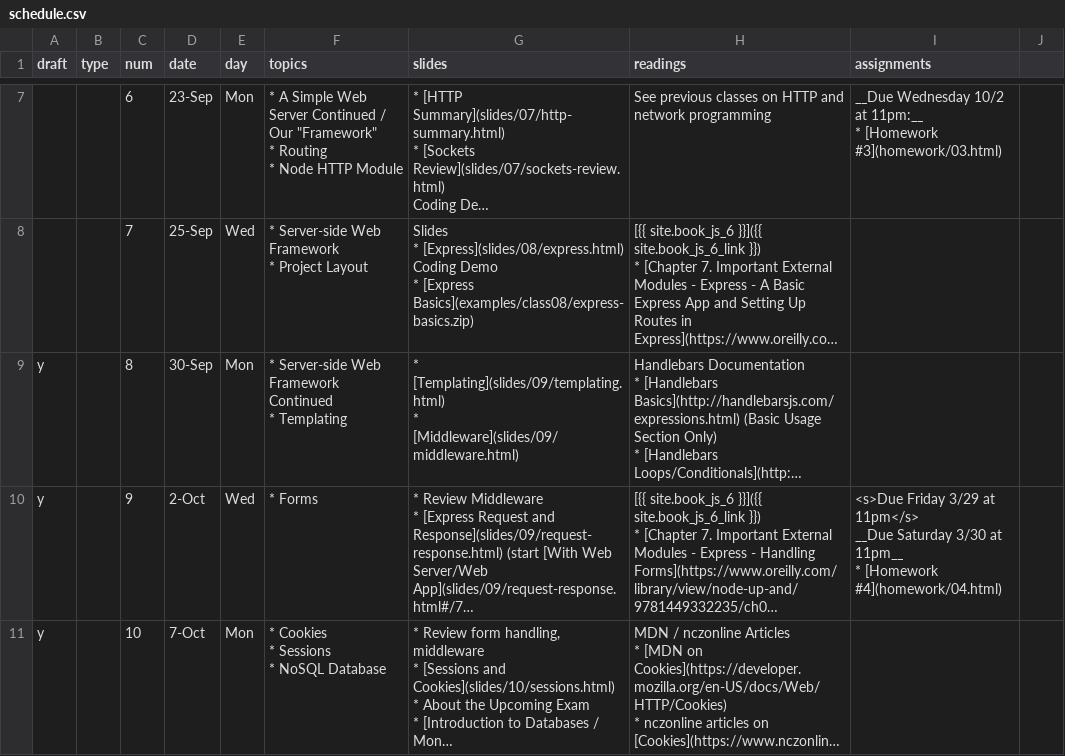
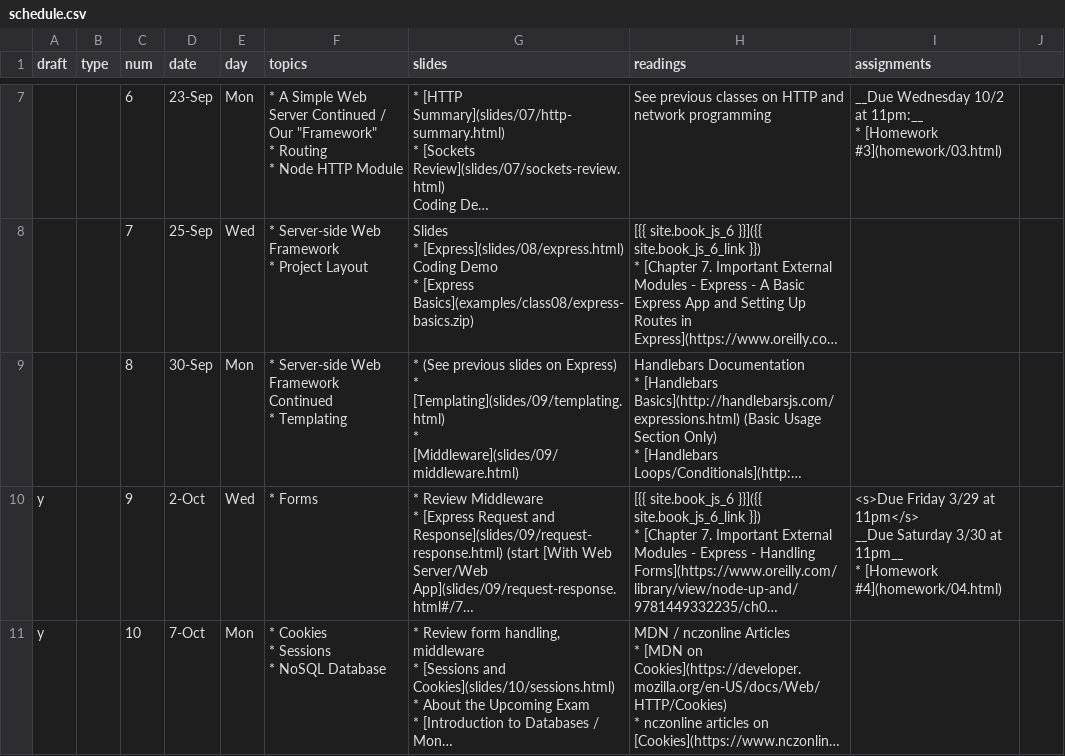
Before and after one commit to foureyes/csci-ua.0480-fall2019-001, a CSV file: _data/schedule.csv, drawn as a sheet; only a part is shown, gaps mark what is left out; long unchanged cells end in …; ↵ is a line break in a cell; the diff names each change by its address in the sheet, - before the commit and + after, or states it on an @@ line.

```diff
--- a/_data/schedule.csv
+++ b/_data/schedule.csv
-A9 (draft): y
+A9 (draft): (empty)
-G9 (slides): * [Templating](slides/09/templating.html) ↵ *…
+G9 (slides): * (See previous slides on Express) ↵ * [Templating](slides/09/templating.html) ↵ *…
```
Also changed, not shown: 1 other file.
